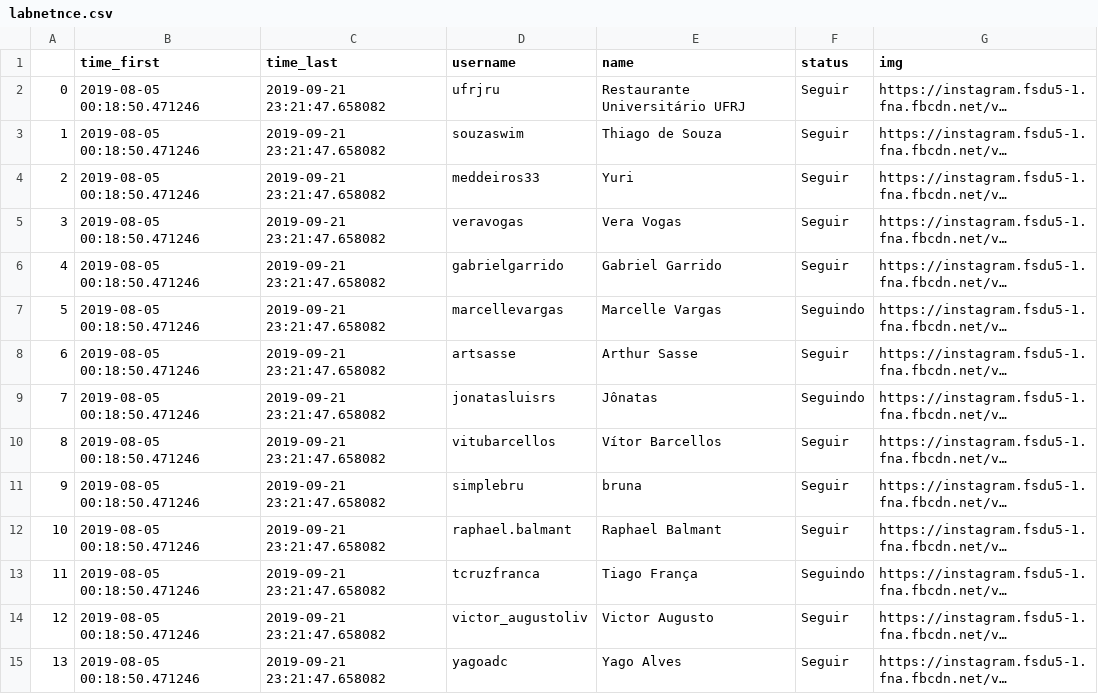
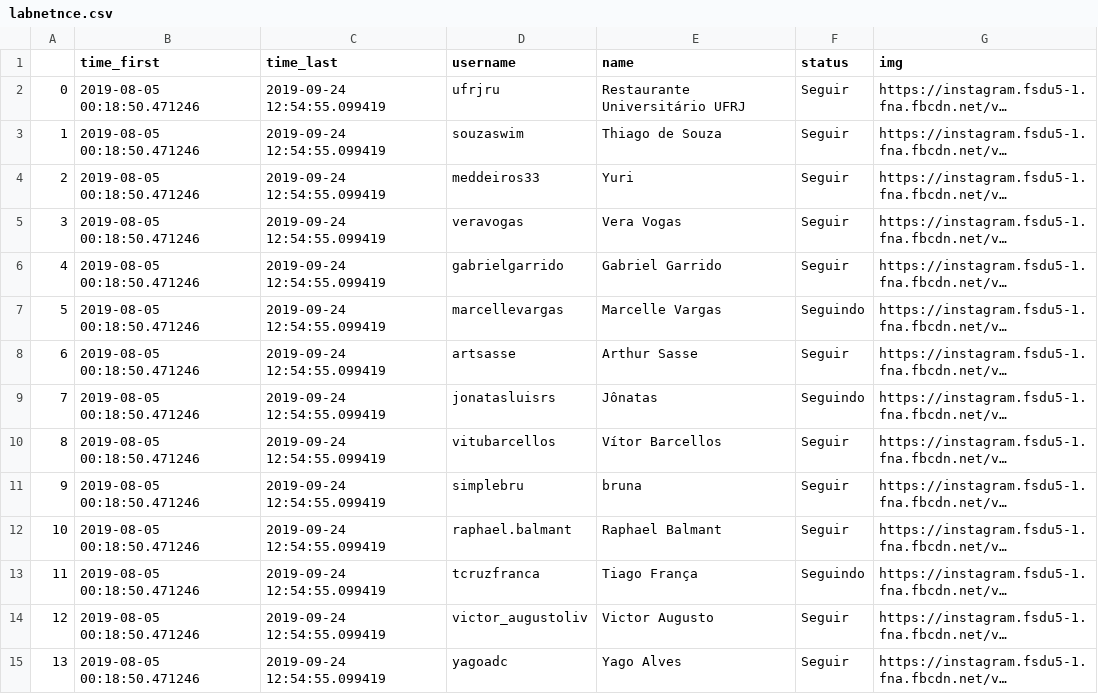
Before and after one commit to lfkopp/socialmediabot, a CSV file: followers/labnetnce.csv, drawn as a sheet; only a part is shown; long unchanged cells end in …; the diff covers the shown part only; the diff names each change by its address in the sheet, - before the commit and + after, or states it on an @@ line.

```diff
--- a/followers/labnetnce.csv
+++ b/followers/labnetnce.csv
-C2:C15 (time_last): 2019-09-21 23:21:47.658082
+C2:C15 (time_last): 2019-09-24 12:54:55.099419
```
Also changed, not shown: 91 edited cells elsewhere in this file, followers/assisvinicius.csv, followers/guanarugby.csv, 8 other files.
